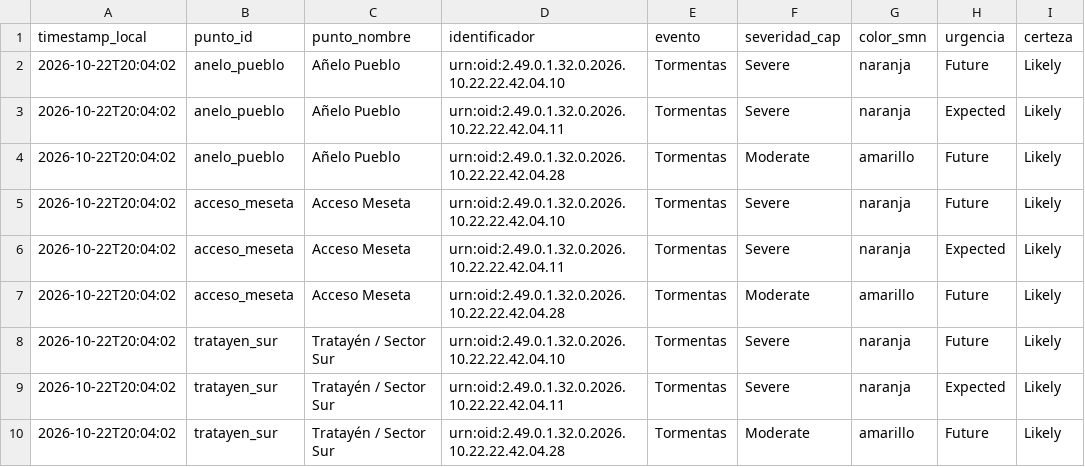
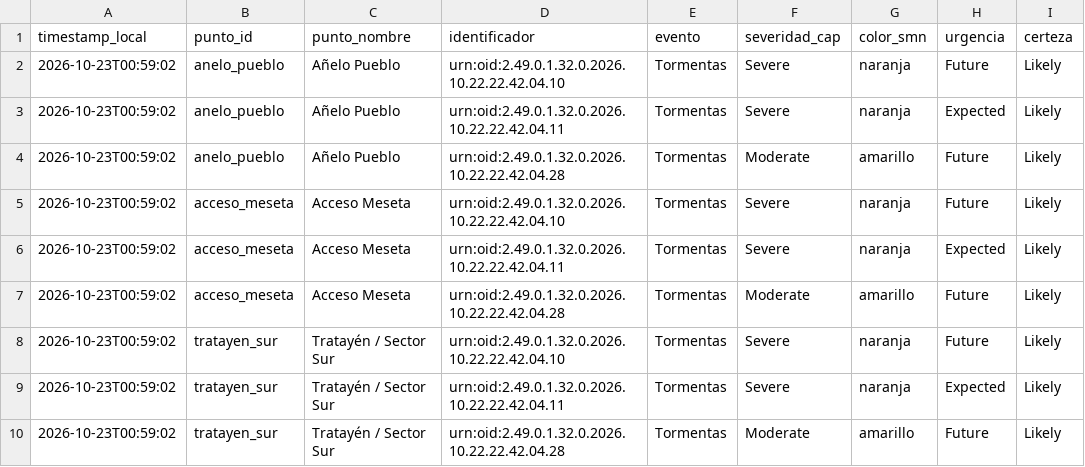
Before and after one commit to vidaljoaquin93-lang/alerta-anegamiento-anelo, a CSV file: data/alertas_smn.csv, drawn as a sheet; only a part is shown; the diff names each change by its address in the sheet, - before the commit and + after, or states it on an @@ line.

```diff
--- a/data/alertas_smn.csv
+++ b/data/alertas_smn.csv
-A2:A10 (timestamp_local): 2026-10-22T20:04:02
+A2:A10 (timestamp_local): 2026-10-23T00:59:02
```
Also changed, not shown: data/historico.csv, data/pronostico_horario.csv, 2 other files.
